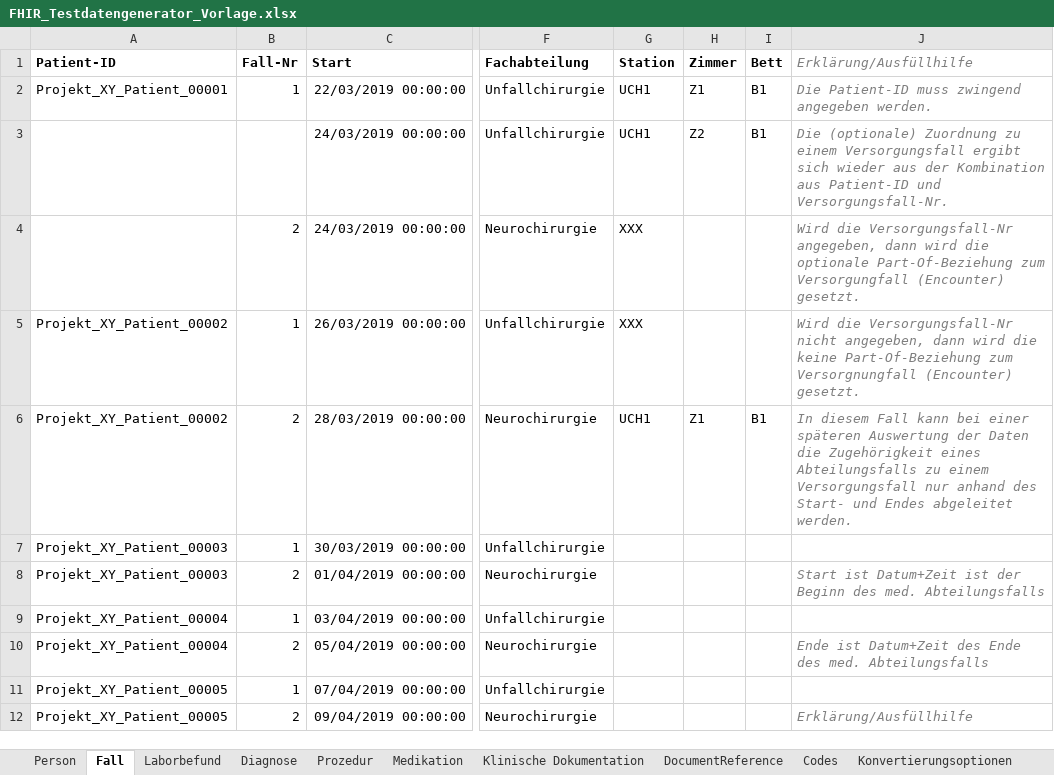
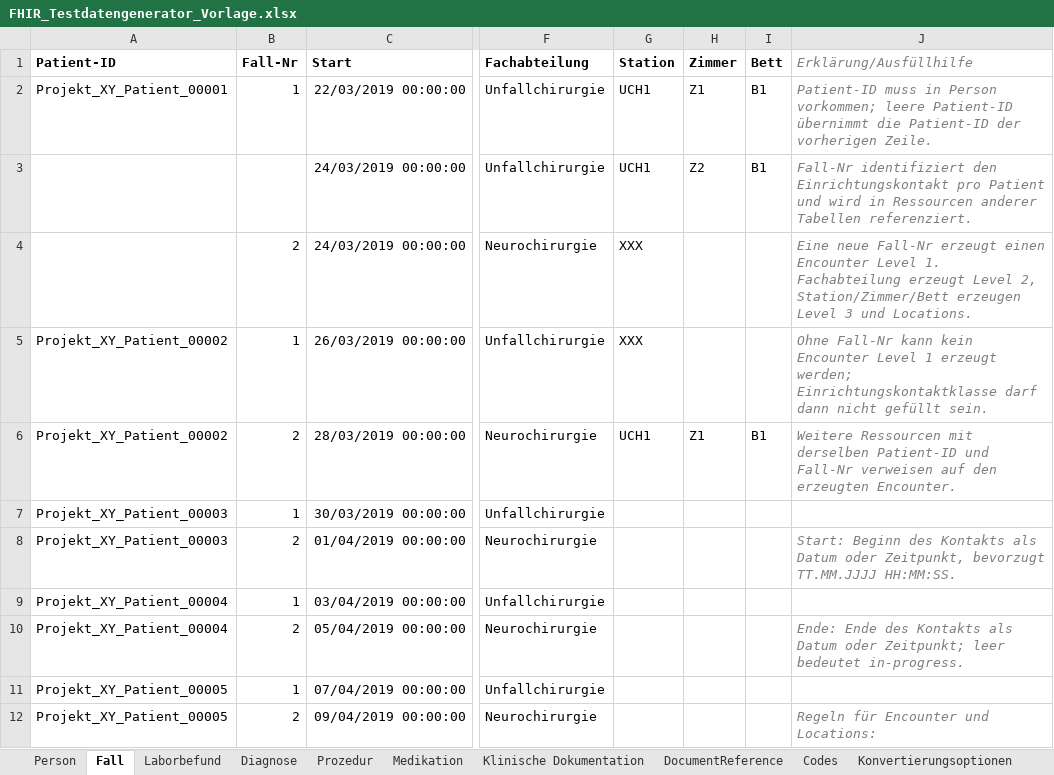
Before and after one commit to medizininformatik-initiative/excel2fhir, an Excel workbook: FHIR_Testdatengenerator_Vorlage.xlsx, sheet Fall, drawn as a sheet; only a part is shown, gaps mark what is left out; values as stored, in another font and other column widths than the file's, no borders; the diff covers the shown part only; the diff names each change by its address in the sheet, - before the commit and + after, or states it on an @@ line.

```diff
--- a/FHIR_Testdatengenerator_Vorlage.xlsx (sheet Fall)
+++ b/FHIR_Testdatengenerator_Vorlage.xlsx (sheet Fall)
-J2 (Erklärung/Ausfüllhilfe): Die Patient-ID muss zwingend angegeben werden.
+J2 (Erklärung/Ausfüllhilfe): Patient-ID muss in Person vorkommen; leere Patient-ID übernimmt die Patient-ID der vorherigen Zeile.
-J3 (Erklärung/Ausfüllhilfe): Die (optionale) Zuordnung zu einem Versorgungsfall ergibt sich wieder aus der Kombination aus Patient-ID und Versorgungsfall-Nr.
+J3 (Erklärung/Ausfüllhilfe): Fall-Nr identifiziert den Einrichtungskontakt pro Patient und wird in Ressourcen anderer Tabellen referenziert.
-J4 (Erklärung/Ausfüllhilfe): Wird die Versorgungsfall-Nr angegeben, dann wird die optionale Part-Of-Beziehung zum Versorgungfall (Encounter) gesetzt.
+J4 (Erklärung/Ausfüllhilfe): Eine neue Fall-Nr erzeugt einen Encounter Level 1. Fachabteilung erzeugt Level 2, Station/Zimmer/Bett erzeugen Level 3 und Locations.
-J5 (Erklärung/Ausfüllhilfe): Wird die Versorgungsfall-Nr nicht angegeben, dann wird die keine Part-Of-Beziehung zum Versorgnungfall (Encounter) gesetzt.
+J5 (Erklärung/Ausfüllhilfe): Ohne Fall-Nr kann kein Encounter Level 1 erzeugt werden; Einrichtungskontaktklasse darf dann nicht gefüllt sein.
-J6 (Erklärung/Ausfüllhilfe): In diesem Fall kann bei einer späteren Auswertung der Daten die Zugehörigkeit eines Abteilungsfalls zu einem Versorgungsfall nur anhand des Start- und Endes abgeleitet werden.
+J6 (Erklärung/Ausfüllhilfe): Weitere Ressourcen mit derselben Patient-ID und Fall-Nr verweisen auf den erzeugten Encounter.
-J8 (Erklärung/Ausfüllhilfe): Start ist Datum+Zeit ist der Beginn des med. Abteilungsfalls
+J8 (Erklärung/Ausfüllhilfe): Start: Beginn des Kontakts als Datum oder Zeitpunkt, bevorzugt TT.MM.JJJJ HH:MM:SS.
-J10 (Erklärung/Ausfüllhilfe): Ende ist Datum+Zeit des Ende des med. Abteilungsfalls
+J10 (Erklärung/Ausfüllhilfe): Ende: Ende des Kontakts als Datum oder Zeitpunkt; leer bedeutet in-progress.
-J12 (Erklärung/Ausfüllhilfe): Erklärung/Ausfüllhilfe
+J12 (Erklärung/Ausfüllhilfe): Regeln für Encounter und Locations:
```
Also changed, not shown: 8 edited cells elsewhere in this sheet, sheet Person, sheet Medikation, sheet DocumentReference, sheet Klinische Dokumentation, sheet Diagnose, sheet Laborbefund, 1 more sheet.
